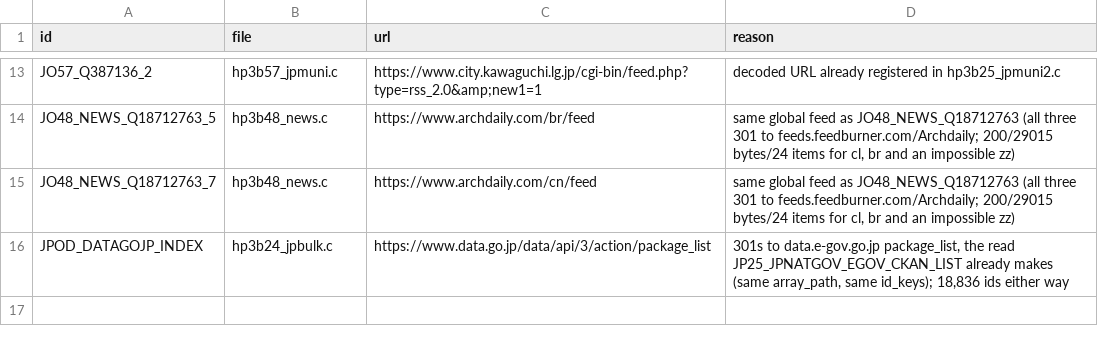
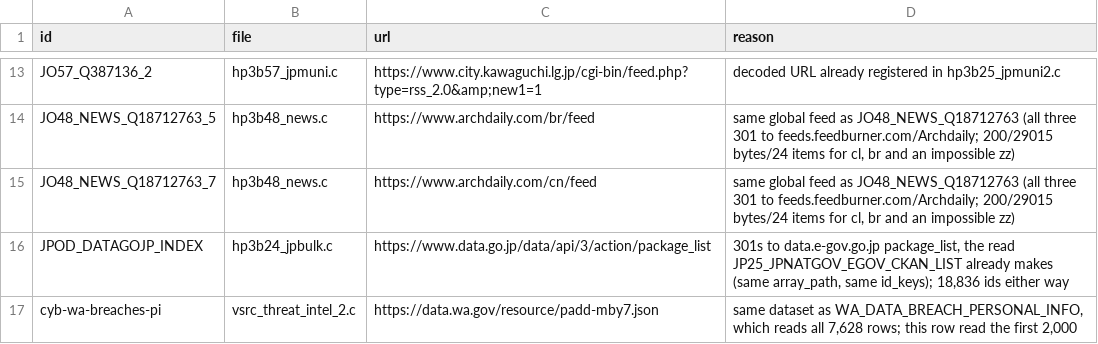
Before and after one commit to rayanchl/JapanOSINT, a TSV file: docs/removed-sources-2026-11-16-ignored-filter.tsv, drawn as a sheet; only a part is shown, gaps mark what is left out.

```diff
--- a/docs/removed-sources-2026-11-16-ignored-filter.tsv
+++ b/docs/removed-sources-2026-11-16-ignored-filter.tsv
@@ -16 +16,2 @@ JO48_NEWS_Q18712763_7	hp3b48_news.c	https://www.archdaily.com/cn/feed	same globa
 JPOD_DATAGOJP_INDEX	hp3b24_jpbulk.c	https://www.data.go.jp/data/api/3/action/package_list	301s to data.e-gov.go.jp package_list, the read JP25_JPNATGOV_EGOV_CKAN_LIST already makes (same array_path, same id_keys); 18,836 ids either way
+cyb-wa-breaches-pi	vsrc_threat_intel_2.c	https://data.wa.gov/resource/padd-mby7.json	same dataset as WA_DATA_BREACH_PERSONAL_INFO, which reads all 7,628 rows; this row read the first 2,000
```
Also changed, not shown: 9 other files.
